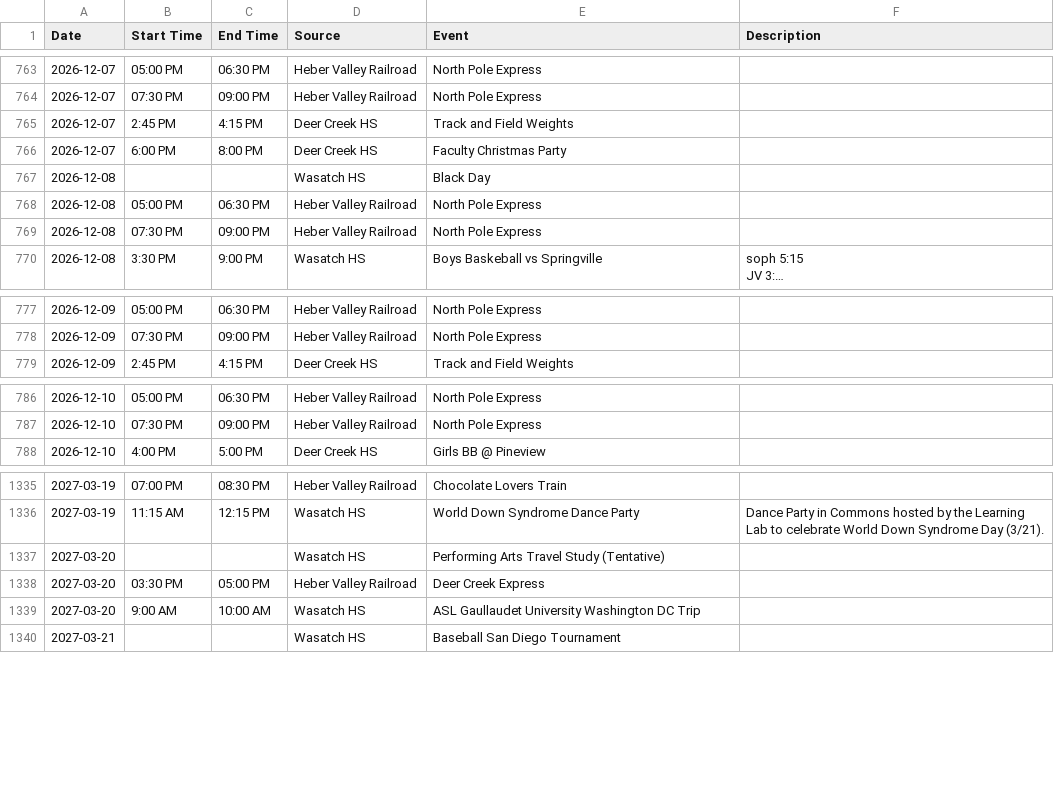
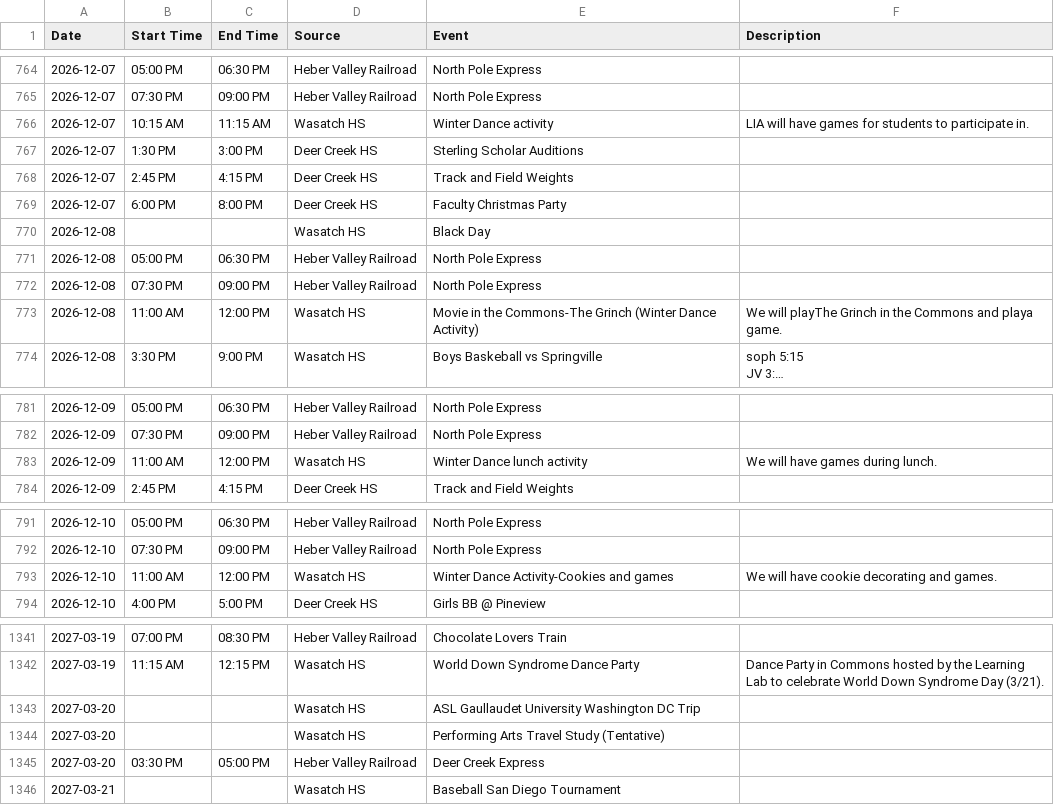
Before and after one commit to rmawhinney12/DK-Calendar, a CSV file: combined_calendar.csv, drawn as a sheet; only a part is shown, gaps mark what is left out; long unchanged cells end in …; removed rows and columns are numbered as before the commit, all else as after; the diff covers the shown part only; the diff names each change by its address in the sheet, - before the commit and + after, or states it on an @@ line.

```diff
--- a/combined_calendar.csv
+++ b/combined_calendar.csv
+row 766: 2026-12-07 | 10:15 AM | 11:15 AM | Wasatch HS | Winter Dance activity | LIA will have games for students to participate in.
+row 767: 2026-12-07 | 1:30 PM | 3:00 PM | Deer Creek HS | Sterling Scholar Auditions
+row 773: 2026-12-08 | 11:00 AM | 12:00 PM | Wasatch HS | Movie in the Commons-The Grinch (Winter Dance Activity) | We will playThe Grinch in the Commons and playa game.
+row 783: 2026-12-09 | 11:00 AM | 12:00 PM | Wasatch HS | Winter Dance lunch activity | We will have games during lunch.
+row 793: 2026-12-10 | 11:00 AM | 12:00 PM | Wasatch HS | Winter Dance Activity-Cookies and games | We will have cookie decorating and games.
+row 1343: 2027-03-20 |  |  | Wasatch HS | ASL Gaullaudet University Washington DC Trip
-row 1339: 2027-03-20 | 9:00 AM | 10:00 AM | Wasatch HS | ASL Gaullaudet University Washington DC Trip
```
Also changed, not shown: 2 added rows and 1 removed row elsewhere in this file, deer_creek_vega_calendar.csv, wasatch_vega_calendar.csv, 1 other file.
